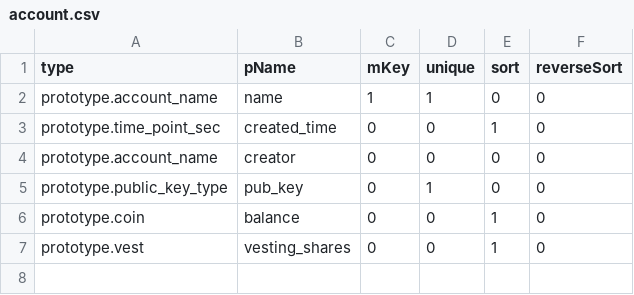
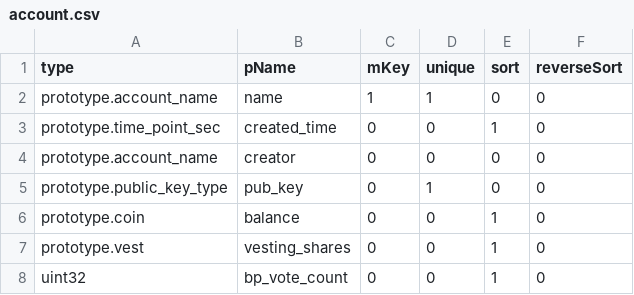
Before and after one commit to coschain/contentos-go, a CSV file: app/table/table-define/account.csv, drawn as a sheet; the diff names each change by its address in the sheet, - before the commit and + after, or states it on an @@ line.

```diff
--- a/app/table/table-define/account.csv
+++ b/app/table/table-define/account.csv
+row 8: uint32 | bp_vote_count | 0 | 0 | 1 | 0
```
Also changed, not shown: app/table/table-define/witness.csv, 18 other files.
